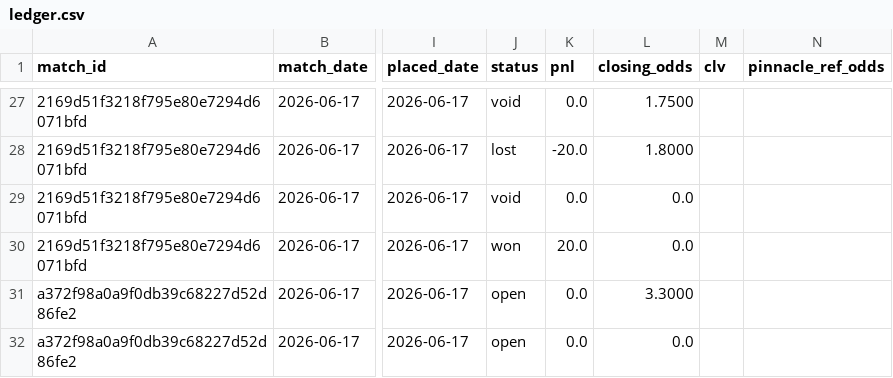
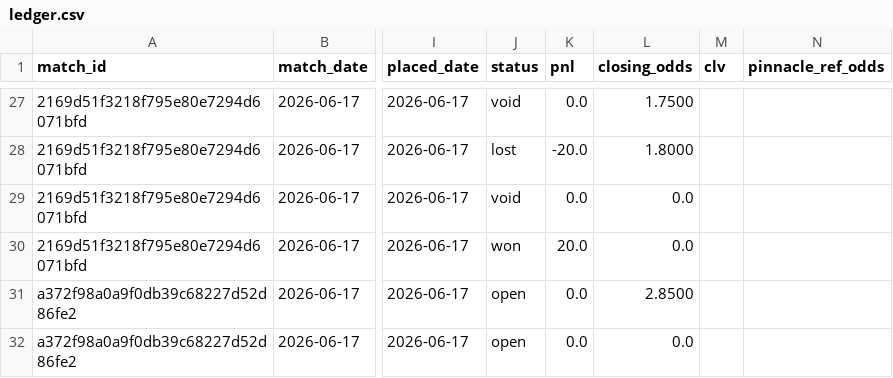
Before and after one commit to Philip3006/sportsbrain, a CSV file: results/ledger.csv, drawn as a sheet; only a part is shown, gaps mark what is left out; the diff names each change by its address in the sheet, - before the commit and + after, or states it on an @@ line.

Commit message:
auto: closing odds

```diff
--- a/results/ledger.csv
+++ b/results/ledger.csv
-L31 (closing_odds): 3.3000
+L31 (closing_odds): 2.8500
```
Also changed, not shown: 2 other files.
